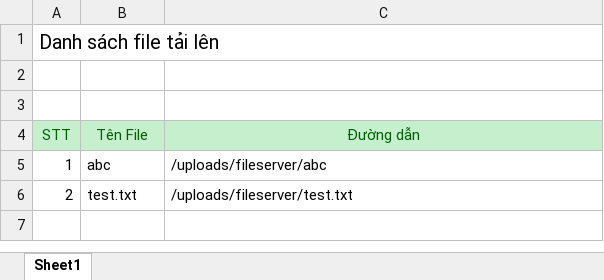
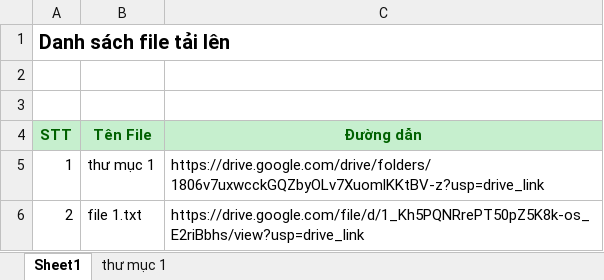
Before and after one commit to Tuyen02/module-fileserver, an Excel workbook: themes/default/images/fileserver/import_file.xlsx, sheet Sheet1, drawn as a sheet; values as stored, in another font and other column widths than the file's, no borders; the diff names each change by its address in the sheet, - before the commit and + after, or states it on an @@ line.

```diff
--- a/themes/default/images/fileserver/import_file.xlsx (sheet Sheet1)
+++ b/themes/default/images/fileserver/import_file.xlsx (sheet Sheet1)
+sheet tab: thư mục 1
-A1 bold: off
+A1 bold: on
-A4:C4 bold: off
+A4:C4 bold: on
-B5 (Tên File): abc
+B5 (Tên File): thư mục 1
-C5 (Đường dẫn): /uploads/fileserver/abc
+C5 (Đường dẫn): https://drive.google.com/drive/folders/1806v7uxwcckGQZbyOLv7XuomlKKtBV-z?usp=drive_link
-B6 (Tên File): test.txt
+B6 (Tên File): file 1.txt
-C6 (Đường dẫn): /uploads/fileserver/test.txt
+C6 (Đường dẫn): https://drive.google.com/file/d/1_Kh5PQNRrePT50pZ5K8k-os_E2riBbhs/view?usp=drive_link
```
Also changed, not shown: 4 other files.
